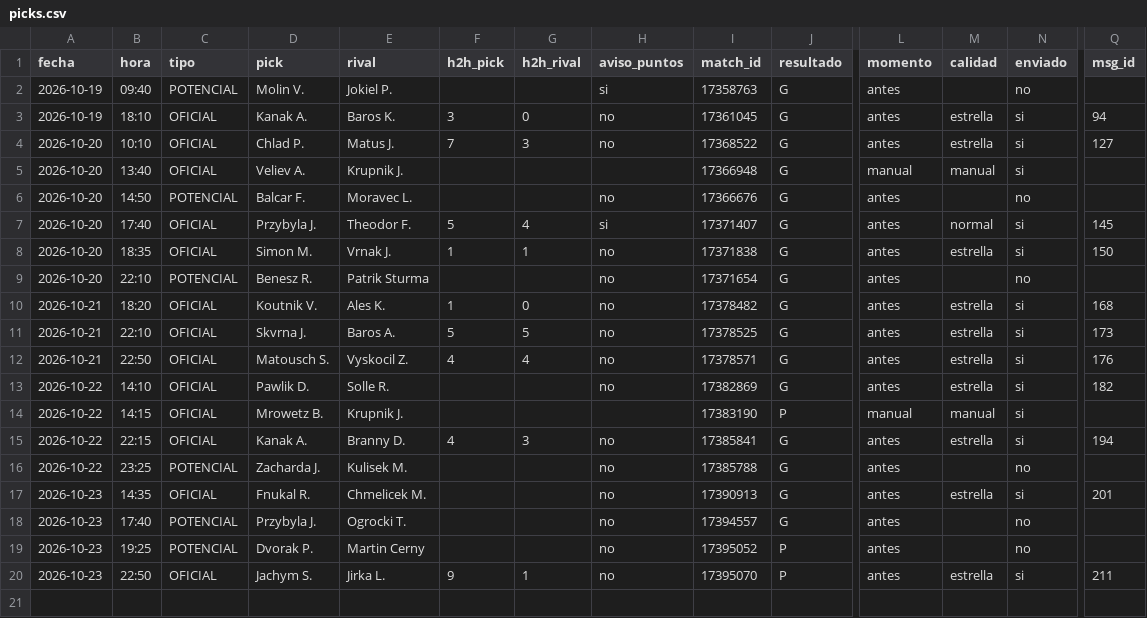
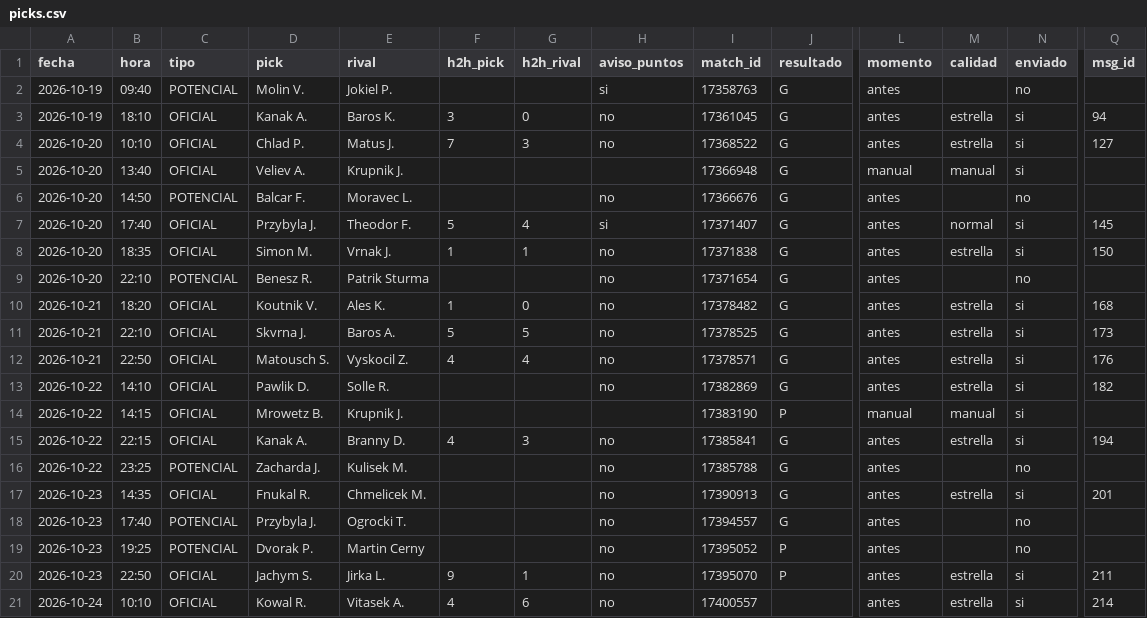
Before and after one commit to manuvaldespartera3-netizen/tt-avisador, a CSV file: picks.csv, drawn as a sheet; only a part is shown, gaps mark what is left out; rows hold the shown columns only; the diff names each change by its address in the sheet, - before the commit and + after, or states it on an @@ line.

Commit message:
Historial de picks

```diff
--- a/picks.csv
+++ b/picks.csv
+row 21: 2026-10-24 | 10:10 | OFICIAL | Kowal R. | Vitasek A. | 4 | 6 | no | 17400557 |  | antes | estrella | si | 214
```
